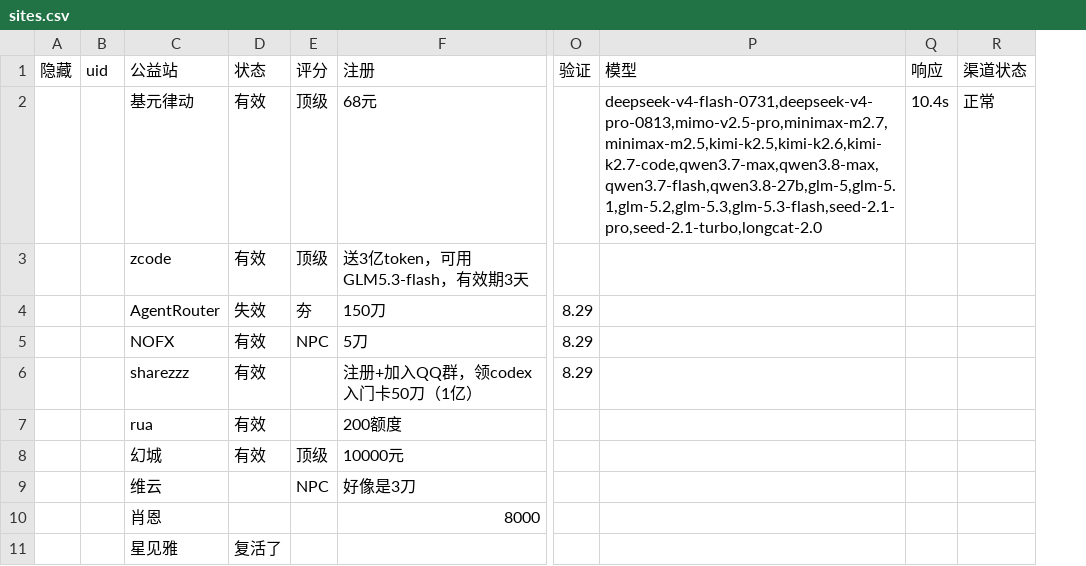
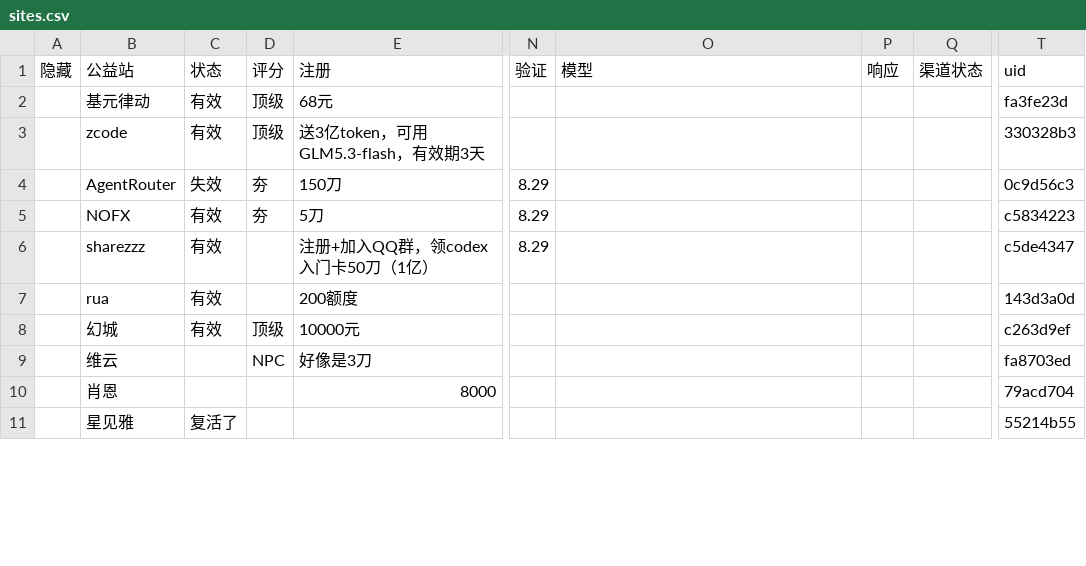
Before and after one commit to deosiree/newAPIshare, a CSV file: public/sites.csv, drawn as a sheet; only a part is shown, gaps mark what is left out; removed rows and columns are numbered as before the commit, all else as after; the diff names each change by its address in the sheet, - before the commit and + after, or states it on an @@ line.

```diff
--- a/public/sites.csv
+++ b/public/sites.csv
-column B (uid), empty
+column T (uid), rows 2-11: fa3fe23d | 330328b3 | 0c9d56c3 | c5834223 | c5de4347 | 143d3a0d | c263d9ef | fa8703ed | 79acd704 | 55214b55
-O2 (模型): deepseek-v4-flash-0731,deepseek-v4-pro-0813,mimo-v2.5-pro,minimax-m2.7,minimax-m2.5,kimi-k2.5,kimi-k2.6,kimi-k2.7-code,qwen3.7-max,qwen3.8-max,qwen3.7-flash,qwen3.8-27b,glm-5,glm-5.1,glm-5.2,glm-5.3,glm-5.3-flash,seed-2.1-pro,seed-2.1-turbo,longcat-2.0
+O2 (模型): (empty)
-P2 (响应): 10.4s
+P2 (响应): (empty)
-Q2 (渠道状态): 正常
+Q2 (渠道状态): (empty)
-D5 (评分): NPC
+D5 (评分): 夯
```
Also changed, not shown: 11 other files.
